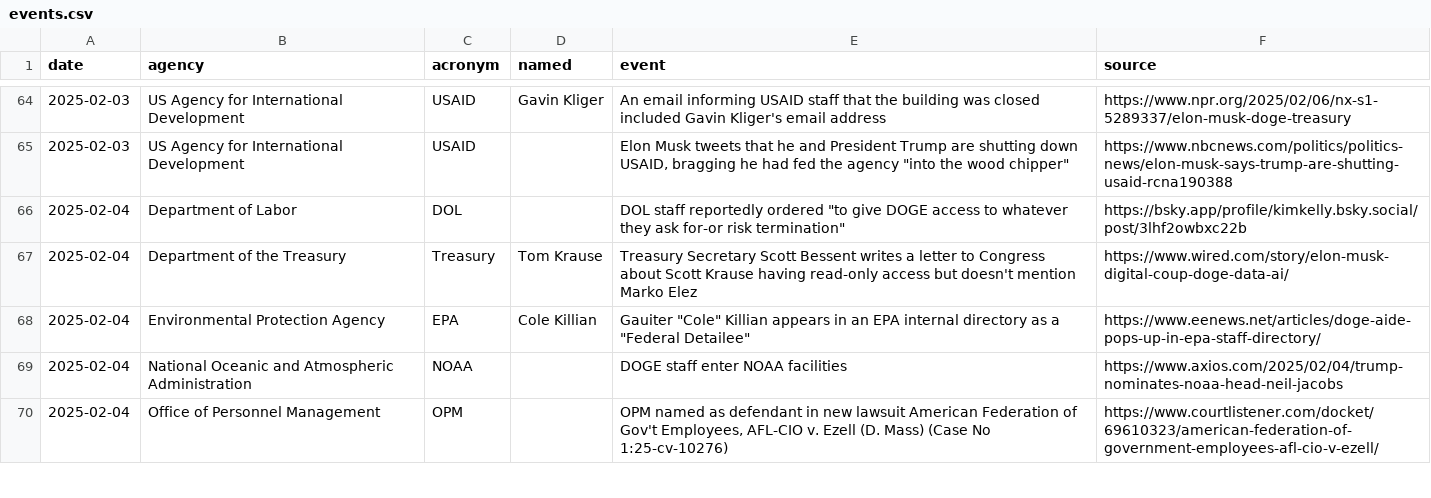
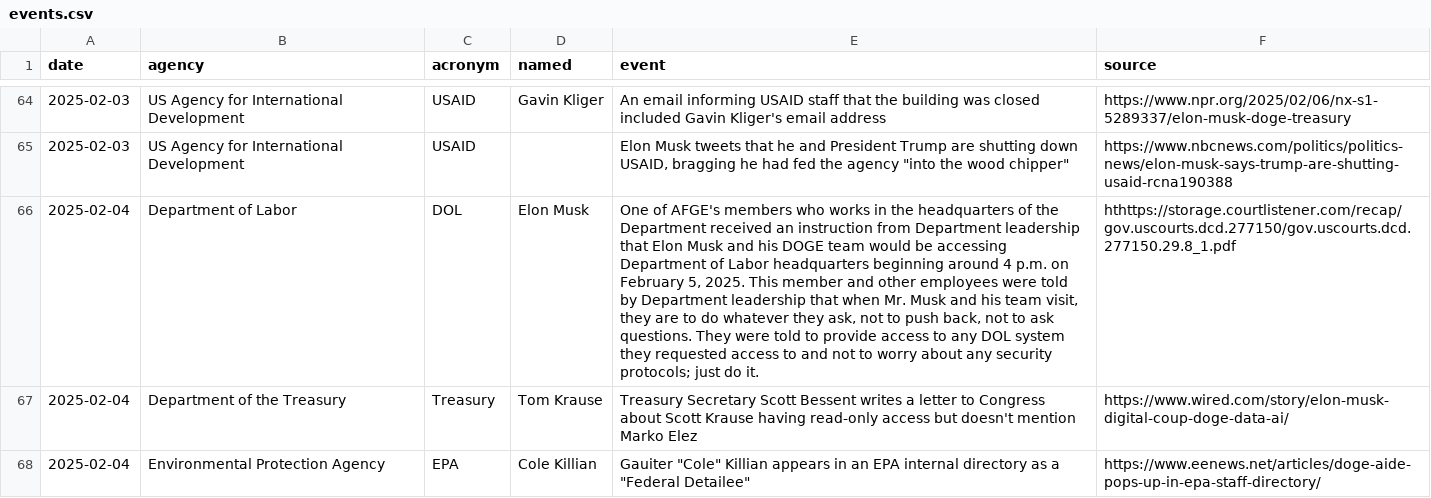
Before and after one commit to harrisj/trump_data, a CSV file: it_modernization/events.csv, drawn as a sheet; only a part is shown, gaps mark what is left out; the shorter side is filled out with more unchanged rows; the diff names each change by its address in the sheet, - before the commit and + after, or states it on an @@ line.

```diff
--- a/it_modernization/events.csv
+++ b/it_modernization/events.csv
-D66 (named): (empty)
+D66 (named): Elon Musk
-E66 (event): DOL staff reportedly ordered "to give DOGE access to whatever they ask for-or risk termination"
+E66 (event): One of AFGE's members who works in the headquarters of the Department received an instruction from Department leadership that Elon Musk and his DOGE team would be accessing Department of Labor headquarters beginning around 4 p.m. on February 5, 2025. This member and other employees were told by Department leadership that when Mr. Musk and his team visit, they are to do whatever they ask, not to push back, not to ask questions. They were told to provide access to any DOL system they requested access to and not to worry about any security protocols; just do it.
-F66 (source): https://bsky.app/profile/kimkelly.bsky.social/post/3lhf2owbxc22b
+F66 (source): hthttps://storage.courtlistener.com/recap/gov.uscourts.dcd.277150/gov.uscourts.dcd.277150.29.8_1.pdf
```
Also changed, not shown: 2 other files.
